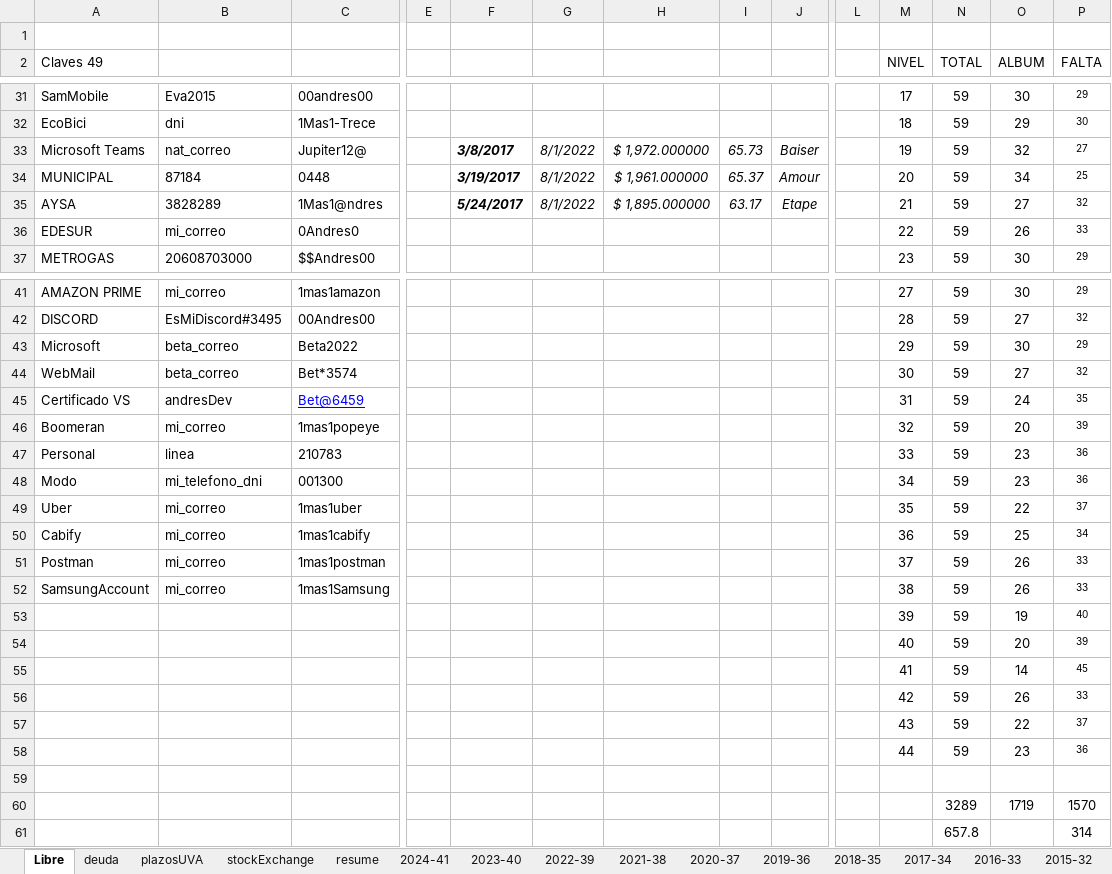
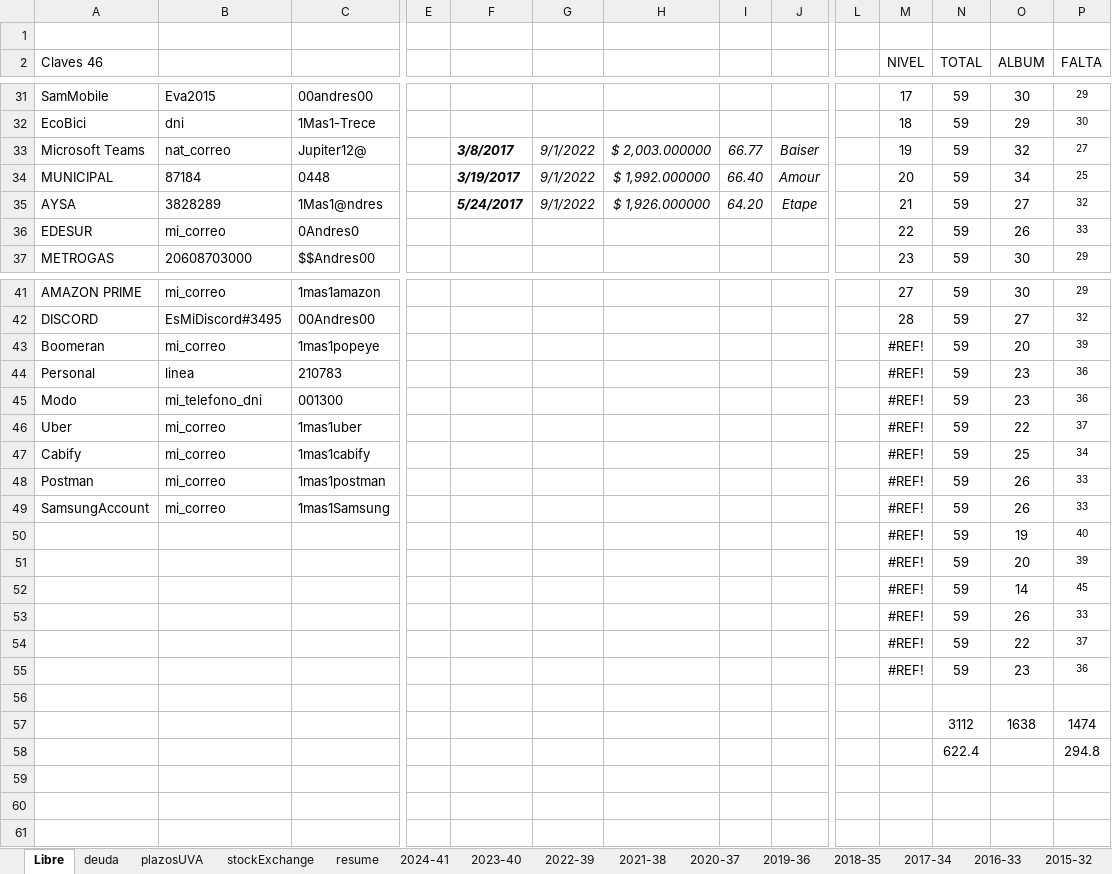
Before and after one commit to andresGitDev/private, an Excel workbook: personalAccounts/monthlyPlanning71427321893.xlsx, sheet Libre, drawn as a sheet; only a part is shown, gaps mark what is left out; values as stored, in another font and other column widths than the file's, no borders; removed rows and columns are numbered as before the commit, all else as after; rows hold the shown columns only; the diff covers the shown part only; the diff names each change by its address in the sheet, - before the commit and + after, or states it on an @@ line.

```diff
--- a/personalAccounts/monthlyPlanning71427321893.xlsx (sheet Libre)
+++ b/personalAccounts/monthlyPlanning71427321893.xlsx (sheet Libre)
-A2: Claves 49
+A2: Claves 46
-G33:G35: 8/1/2022
+G33:G35: 9/1/2022
-H33: $ 1,972.000000
+H33: $ 2,003.000000
-I33: 65.73
+I33: 66.77
-H34: $ 1,961.000000
+H34: $ 1,992.000000
-I34: 65.37
+I34: 66.40
-H35: $ 1,895.000000
+H35: $ 1,926.000000
-I35: 63.17
+I35: 64.20
-row 43: Microsoft | beta_correo | Beta2022 |  |  |  |  |  |  |  | 29 | 59 | 30 | 29
-row 44: WebMail | beta_correo | Bet*3574 |  |  |  |  |  |  |  | 30 | 59 | 27 | 32
-row 45: Certificado VS | andresDev | Bet@6459 |  |  |  |  |  |  |  | 31 | 59 | 24 | 35
-M43 (NIVEL): 32
+M43 (NIVEL): #REF!
-M44 (NIVEL): 33
+M44 (NIVEL): #REF!
-M45 (NIVEL): 34
+M45 (NIVEL): #REF!
-M46 (NIVEL): 35
+M46 (NIVEL): #REF!
-M47 (NIVEL): 36
+M47 (NIVEL): #REF!
-M48 (NIVEL): 37
+M48 (NIVEL): #REF!
-M49 (NIVEL): 38
+M49 (NIVEL): #REF!
-M50 (NIVEL): 39
+M50 (NIVEL): #REF!
-M51 (NIVEL): 40
+M51 (NIVEL): #REF!
-M52 (NIVEL): 41
+M52 (NIVEL): #REF!
-M53 (NIVEL): 42
+M53 (NIVEL): #REF!
-M54 (NIVEL): 43
+M54 (NIVEL): #REF!
-M55 (NIVEL): 44
+M55 (NIVEL): #REF!
-row 60:  |  |  |  |  |  |  |  |  |  |  | 3289 | 1719 | 1570
-row 61:  |  |  |  |  |  |  |  |  |  |  | 657.8 |  | 314
+row 57:  |  |  |  |  |  |  |  |  |  |  | 3112 | 1638 | 1474
+row 58:  |  |  |  |  |  |  |  |  |  |  | 622.4 |  | 294.8
```
Also changed, not shown: 11 edited cells elsewhere in this sheet, sheet stockExchange, sheet resume, sheet 2022-39, sheet plazosUVA, sheet deuda, sheet 2024-41, 16 more sheets, formulas that keep their value, charts or pictures, 3 other files.
